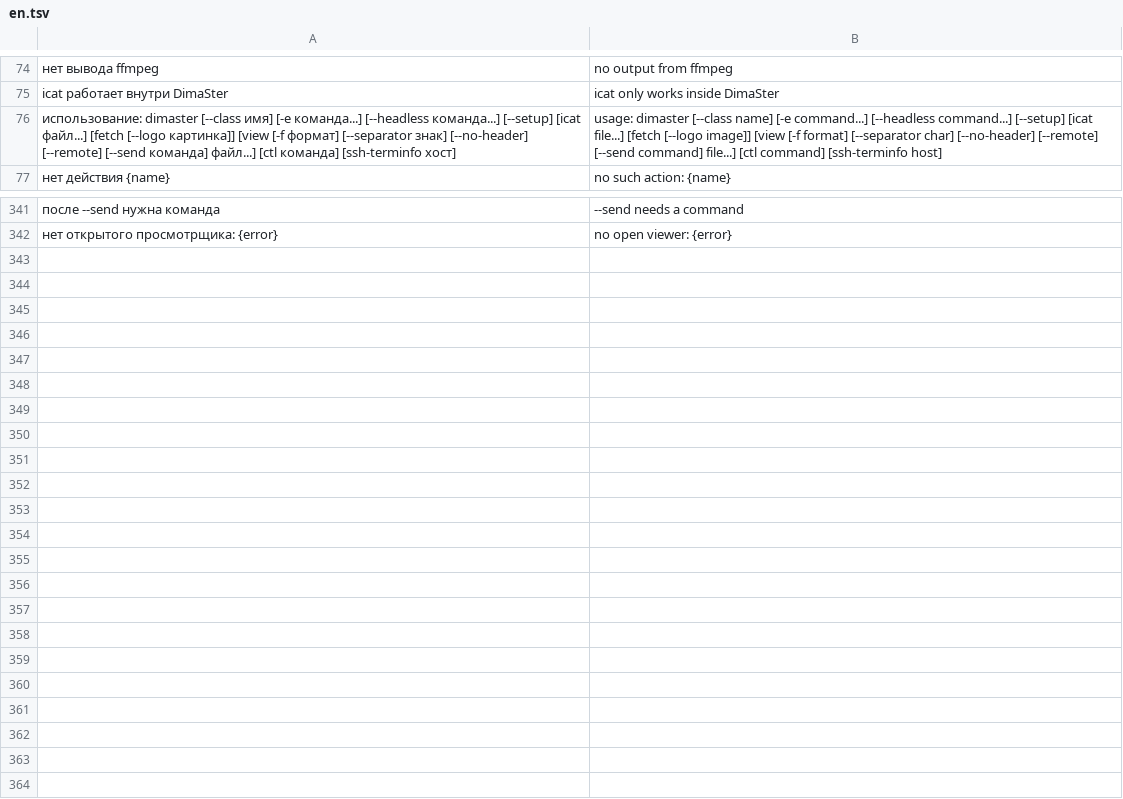
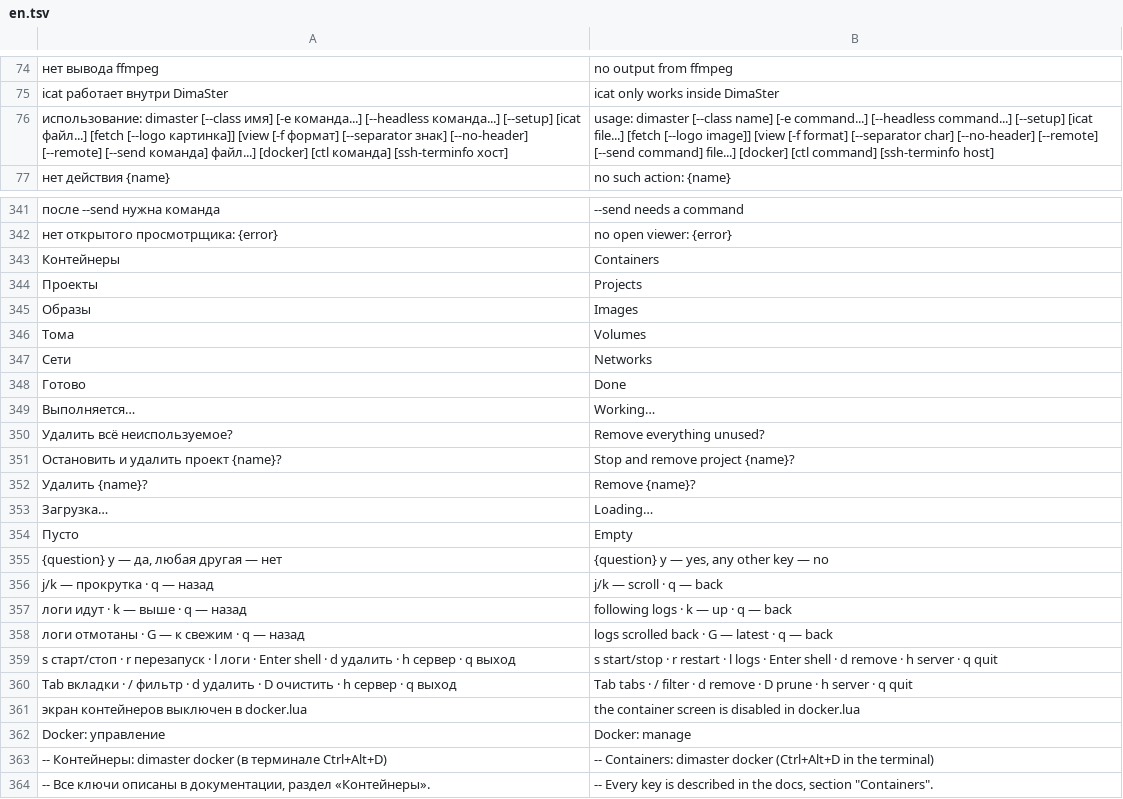
Before and after one commit to Utkautka1/DimaSter, a TSV file: crates/dimaster-i18n/src/en.tsv, drawn as a sheet; only a part is shown, gaps mark what is left out; the diff names each change by its address in the sheet, - before the commit and + after, or states it on an @@ line.

Commit message:
TUI для контейнеров: dimaster docker
Контейнеры, compose-проекты, образы, тома и сети; запуск, остановка,
удаление с подтверждением, shell внутрь, живые логи, CPU и память.
Локально и на серверах из ~/.ssh/config, настройка через docker.lua,
действие containers (Ctrl+Alt+D).

```diff
--- a/crates/dimaster-i18n/src/en.tsv
+++ b/crates/dimaster-i18n/src/en.tsv
-A76: …команда] файл...] [ctl команда]…
+A76: …команда] файл...] [docker] [ctl команда]…
-B76: …command] file...] [ctl command]…
+B76: …command] file...] [docker] [ctl command]…
+row 343: Контейнеры | Containers
+row 344: Проекты | Projects
+row 345: Образы | Images
+row 346: Тома | Volumes
+row 347: Сети | Networks
+row 348: Готово | Done
+row 349: Выполняется… | Working…
+row 350: Удалить всё неиспользуемое? | Remove everything unused?
+row 351: Остановить и удалить проект {name}? | Stop and remove project {name}?
+row 352: Удалить {name}? | Remove {name}?
+row 353: Загрузка… | Loading…
+row 354: Пусто | Empty
+row 355: {question} y — да, любая другая — нет | {question} y — yes, any other key — no
+row 356: j/k — прокрутка · q — назад | j/k — scroll · q — back
+row 357: логи идут · k — выше · q — назад | following logs · k — up · q — back
+row 358: логи отмотаны · G — к свежим · q — назад | logs scrolled back · G — latest · q — back
+row 359: s старт/стоп · r перезапуск · l логи · Enter shell · d удалить · h сервер · q выход | s start/stop · r restart · l logs · Enter shell · d remove · h server · q quit
+row 360: Tab вкладки · / фильтр · d удалить · D очистить · h сервер · q выход | Tab tabs · / filter · d remove · D prune · h server · q quit
+row 361: экран контейнеров выключен в docker.lua | the container screen is disabled in docker.lua
+row 362: Docker: управление | Docker: manage
+row 363: -- Контейнеры: dimaster docker (в терминале Ctrl+Alt+D) | -- Containers: dimaster docker (Ctrl+Alt+D in the terminal)
+row 364: -- Все ключи описаны в документации, раздел «Контейнеры». | -- Every key is described in the docs, section "Containers".
```
Also changed, not shown: 37 other files.
